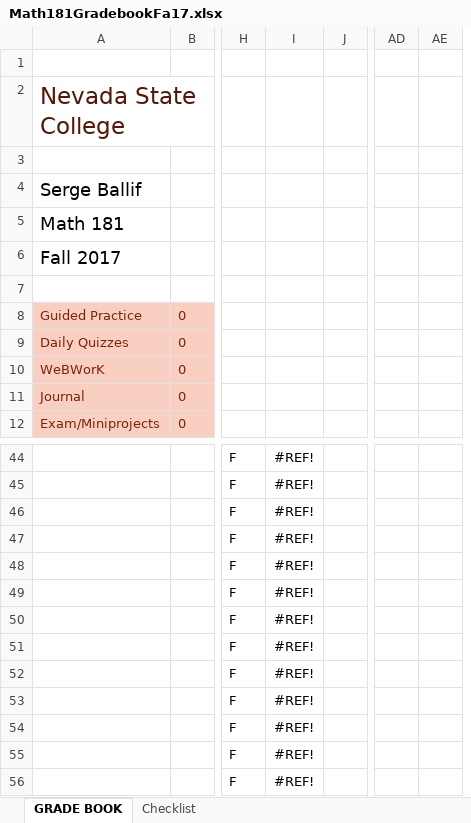
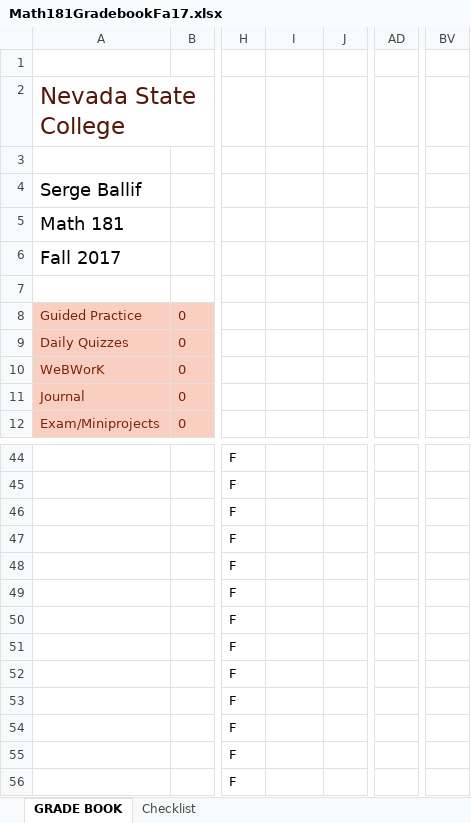
Before and after one commit to sergeballif/NSC-Math-181, an Excel workbook: assets/images/Math181GradebookFa17.xlsx, sheet GRADE BOOK, drawn as a sheet; only a part is shown, gaps mark what is left out; values as stored, in another font and other column widths than the file's, no borders; charts and pictures and conditional formats not drawn; removed rows and columns are numbered as before the commit, all else as after; the diff covers the shown part only; the diff names each change by its address in the sheet, - before the commit and + after, or states it on an @@ line.

```diff
--- a/assets/images/Math181GradebookFa17.xlsx (sheet GRADE BOOK)
+++ b/assets/images/Math181GradebookFa17.xlsx (sheet GRADE BOOK)
-column AE, empty
+column BV, empty
-I44:I56: #REF!
+I44:I56: (empty)
```
Also changed, not shown: 50 edited cells and cell formats elsewhere in this sheet, formulas that keep their value, charts or pictures.
